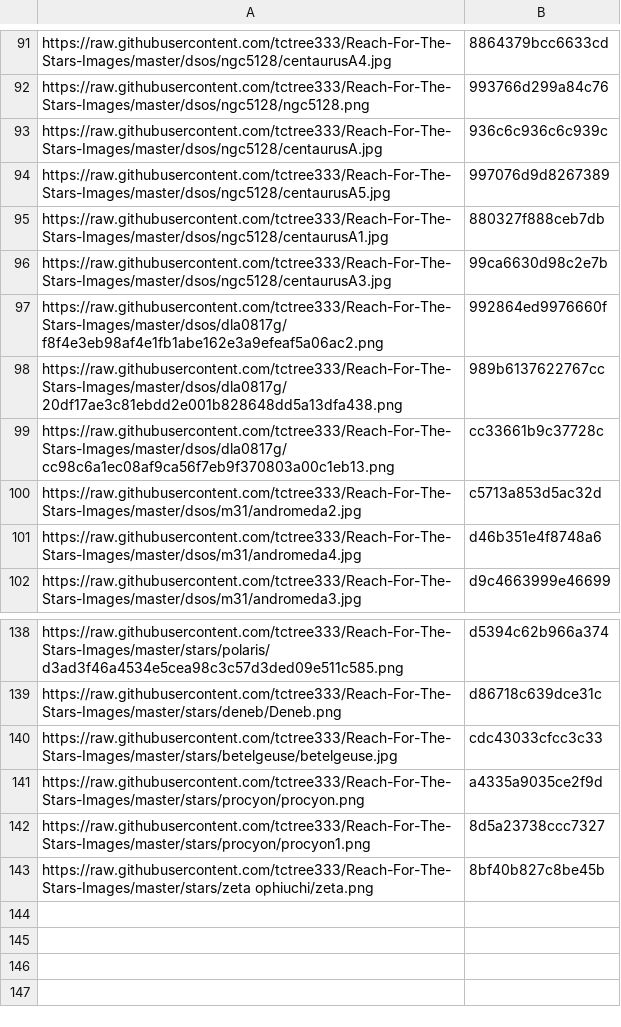
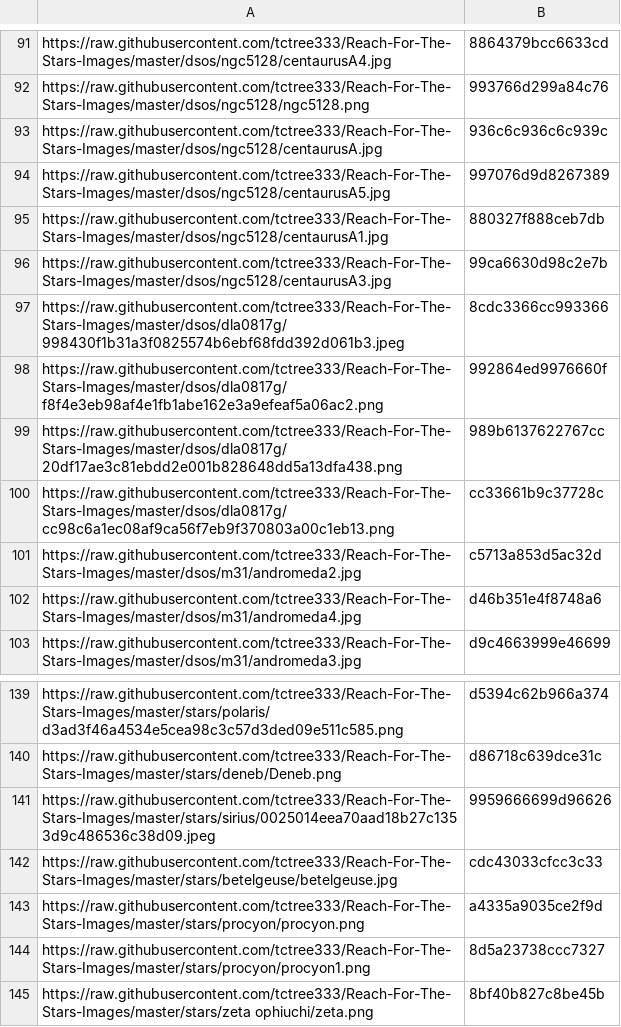
Before and after one commit to tctree333/Reach-For-The-Stars-Images, a CSV file: hashes.csv, drawn as a sheet; only a part is shown, gaps mark what is left out; the diff names each change by its address in the sheet, - before the commit and + after, or states it on an @@ line.

```diff
--- a/hashes.csv
+++ b/hashes.csv
+row 97: https://raw.githubusercontent.com/tctree333/Reach-For-The-Stars-Images/master/dsos/dla0817g/998430f1b31a3f0825574b6ebf68fdd392d061b3.jpeg | 8cdc3366cc993366
+row 141: https://raw.githubusercontent.com/tctree333/Reach-For-The-Stars-Images/master/stars/sirius/0025014eea70aad18b27c1353d9c486536c38d09.jpeg | 9959666699d96626
```
